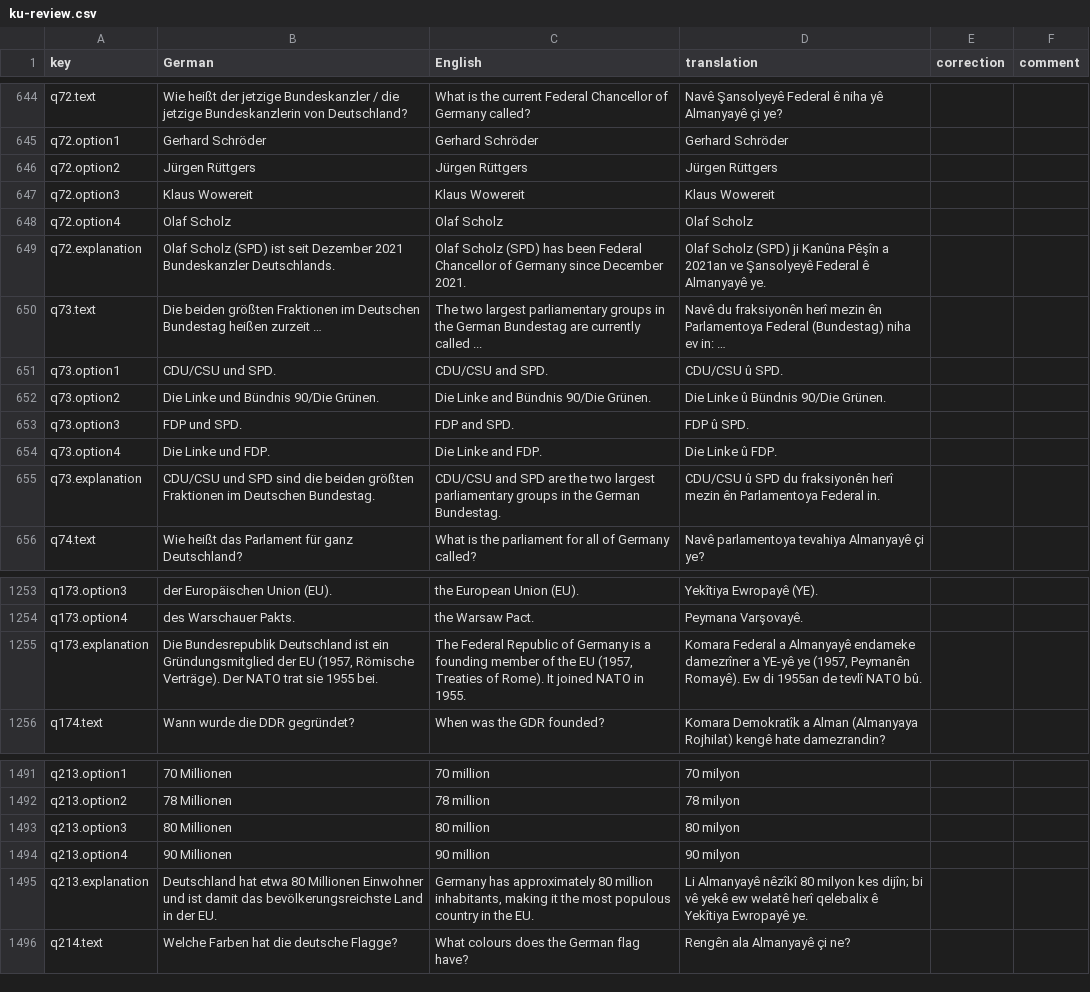
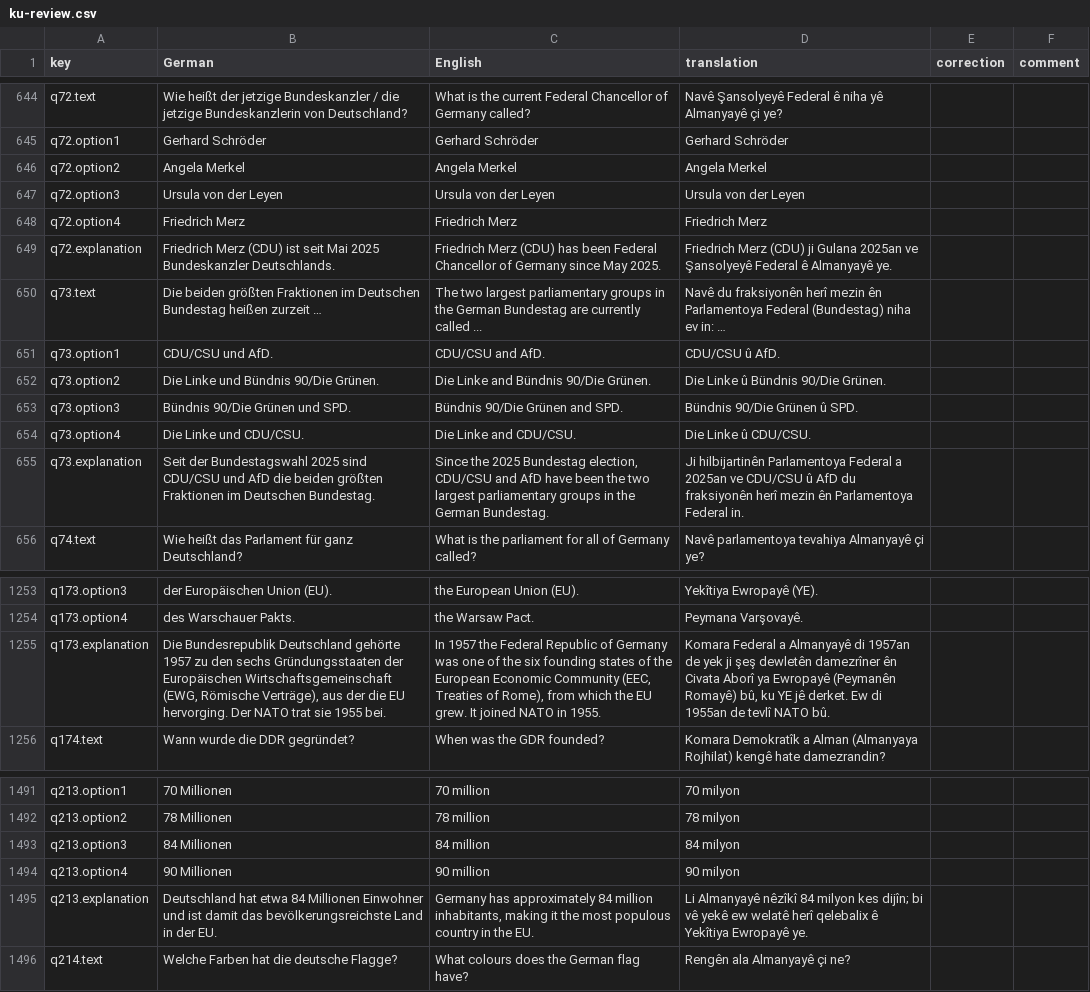
Before and after one commit to thelivinsine/eib-quiz, a CSV file: docs/translations/ku-review.csv, drawn as a sheet; only a part is shown, gaps mark what is left out; the diff covers the shown part only.

```diff
--- a/docs/translations/ku-review.csv
+++ b/docs/translations/ku-review.csv
@@ -645,12 +645,12 @@
 "q72.option1","Gerhard Schröder","Gerhard Schröder","Gerhard Schröder","",""
-"q72.option2","Jürgen Rüttgers","Jürgen Rüttgers","Jürgen Rüttgers","",""
-"q72.option3","Klaus Wowereit","Klaus Wowereit","Klaus Wowereit","",""
-"q72.option4","Olaf Scholz","Olaf Scholz","Olaf Scholz","",""
-"q72.explanation","Olaf Scholz (SPD) ist seit Dezember 2021 Bundeskanzler Deutschlands.","Olaf Scholz (SPD) has been Federal Chancellor of Germany since December 2021.","Olaf Scholz (SPD) ji Kanûna Pêşîn a 2021an ve Şansolyeyê Federal ê Almanyayê ye.","",""
+"q72.option2","Angela Merkel","Angela Merkel","Angela Merkel","",""
+"q72.option3","Ursula von der Leyen","Ursula von der Leyen","Ursula von der Leyen","",""
+"q72.option4","Friedrich Merz","Friedrich Merz","Friedrich Merz","",""
+"q72.explanation","Friedrich Merz (CDU) ist seit Mai 2025 Bundeskanzler Deutschlands.","Friedrich Merz (CDU) has been Federal Chancellor of Germany since May 2025.","Friedrich Merz (CDU) ji Gulana 2025an ve Şansolyeyê Federal ê Almanyayê ye.","",""
 "q73.text","Die beiden größten Fraktionen im Deutschen Bundestag heißen zurzeit …","The two largest parliamentary groups in the German Bundestag are currently called ...","Navê du fraksiyonên herî mezin ên Parlamentoya Federal (Bundestag) niha ev in: …","",""
-"q73.option1","CDU/CSU und SPD.","CDU/CSU and SPD.","CDU/CSU û SPD.","",""
+"q73.option1","CDU/CSU und AfD.","CDU/CSU and AfD.","CDU/CSU û AfD.","",""
 "q73.option2","Die Linke und Bündnis 90/Die Grünen.","Die Linke and Bündnis 90/Die Grünen.","Die Linke û Bündnis 90/Die Grünen.","",""
-"q73.option3","FDP und SPD.","FDP and SPD.","FDP û SPD.","",""
-"q73.option4","Die Linke und FDP.","Die Linke and FDP.","Die Linke û FDP.","",""
-"q73.explanation","CDU/CSU und SPD sind die beiden größten Fraktionen im Deutschen Bundestag.","CDU/CSU and SPD are the two largest parliamentary groups in the German Bundestag.","CDU/CSU û SPD du fraksiyonên herî mezin ên Parlamentoya Federal in.","",""
+"q73.option3","Bündnis 90/Die Grünen und SPD.","Bündnis 90/Die Grünen and SPD.","Bündnis 90/Die Grünen û SPD.","",""
+"q73.option4","Die Linke und CDU/CSU.","Die Linke and CDU/CSU.","Die Linke û CDU/CSU.","",""
+"q73.explanation","Seit der Bundestagswahl 2025 sind CDU/CSU und AfD die beiden größten Fraktionen im Deutschen Bundestag.","Since the 2025 Bundestag election, CDU/CSU and AfD have been the two largest parliamentary groups in the German Bundestag.","Ji hilbijartinên Parlamentoya Federal a 2025an ve CDU/CSU û AfD du fraksiyonên herî mezin ên Parlamentoya Federal in.","",""
 "q74.text","Wie heißt das Parlament für ganz Deutschland?","What is the parliament for all of Germany called?","Navê parlamentoya tevahiya Almanyayê çi ye?","",""
@@ -1254,3 +1254,3 @@
 "q173.option4","des Warschauer Pakts.","the Warsaw Pact.","Peymana Varşovayê.","",""
-"q173.explanation","Die Bundesrepublik Deutschland ist ein Gründungsmitglied der EU (1957, Römische Verträge). Der NATO trat sie 1955 bei.","The Federal Republic of Germany is a founding member of the EU (1957, Treaties of Rome). It joined NATO in 1955.","Komara Federal a Almanyayê endameke damezrîner a YE-yê ye (1957, Peymanên Romayê). Ew di 1955an de tevlî NATO bû.","",""
+"q173.explanation","Die Bundesrepublik Deutschland gehörte 1957 zu den sechs Gründungsstaaten der Europäischen Wirtschaftsgemeinschaft (EWG, Römische Verträge), aus der die EU hervorging. Der NATO trat sie 1955 bei.","In 1957 the Federal Republic of Germany was one of the six founding states of the European Economic Community (EEC, Treaties of Rome), from which the EU grew. It joined NATO in 1955.","Komara Federal a Almanyayê di 1957an de yek ji şeş dewletên damezrîner ên Civata Aborî ya Ewropayê (Peymanên Romayê) bû, ku YE jê derket. Ew di 1955an de tevlî NATO bû.","",""
 "q174.text","Wann wurde die DDR gegründet?","When was the GDR founded?","Komara Demokratîk a Alman (Almanyaya Rojhilat) kengê hate damezrandin?","",""
@@ -1492,5 +1492,5 @@
 "q213.option2","78 Millionen","78 million","78 milyon","",""
-"q213.option3","80 Millionen","80 million","80 milyon","",""
+"q213.option3","84 Millionen","84 million","84 milyon","",""
 "q213.option4","90 Millionen","90 million","90 milyon","",""
-"q213.explanation","Deutschland hat etwa 80 Millionen Einwohner und ist damit das bevölkerungsreichste Land in der EU.","Germany has approximately 80 million inhabitants, making it the most populous country in the EU.","Li Almanyayê nêzîkî 80 milyon kes dijîn; bi vê yekê ew welatê herî qelebalix ê Yekîtiya Ewropayê ye.","",""
+"q213.explanation","Deutschland hat etwa 84 Millionen Einwohner und ist damit das bevölkerungsreichste Land in der EU.","Germany has approximately 84 million inhabitants, making it the most populous country in the EU.","Li Almanyayê nêzîkî 84 milyon kes dijîn; bi vê yekê ew welatê herî qelebalix ê Yekîtiya Ewropayê ye.","",""
 "q214.text","Welche Farben hat die deutsche Flagge?","What colours does the German flag have?","Rengên ala Almanyayê çi ne?","",""
```
Also changed, not shown: 43 edited cells elsewhere in this file, docs/translations/bs-review.csv, docs/translations/sq-review.csv, 20 other files.
